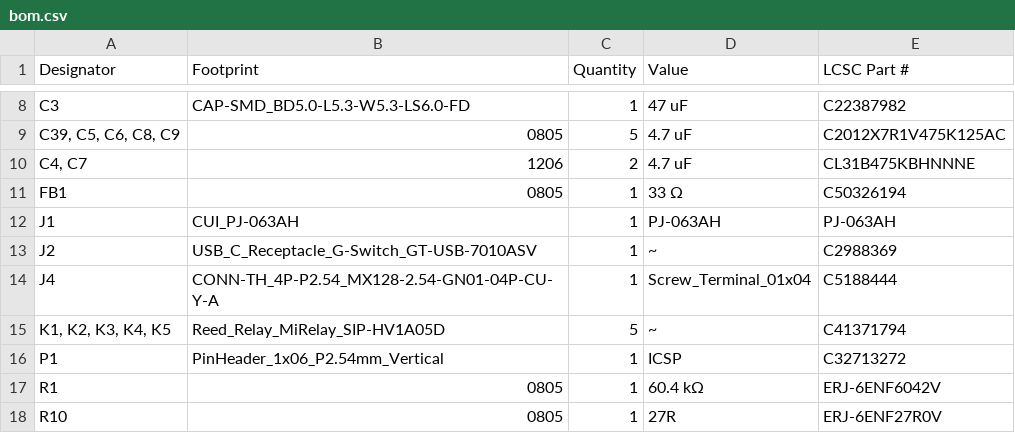
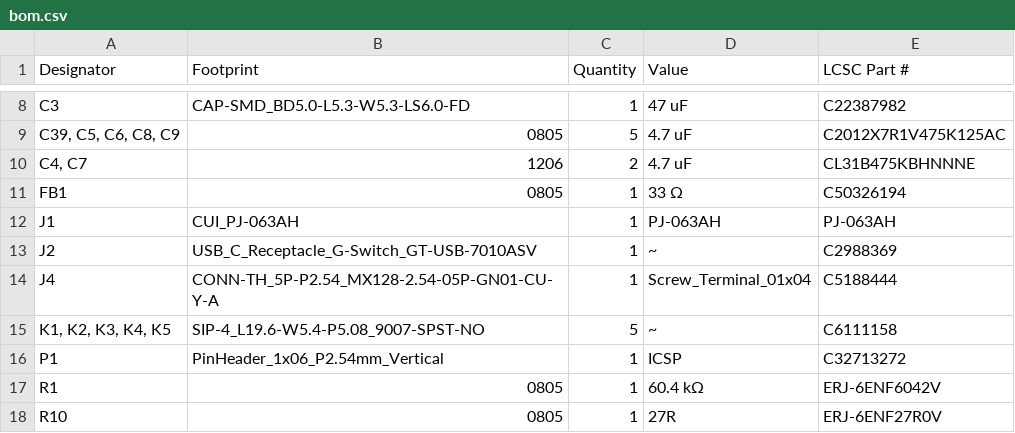
Before and after one commit to kirkpsmith/mystat, a CSV file: hardware/mystat_circuit_board/kicad_files/production/bom.csv, drawn as a sheet; only a part is shown, gaps mark what is left out.

```diff
--- a/hardware/mystat_circuit_board/kicad_files/production/bom.csv
+++ b/hardware/mystat_circuit_board/kicad_files/production/bom.csv
@@ -13,4 +13,4 @@ J1,CUI_PJ-063AH,1,PJ-063AH,PJ-063AH
 J2,USB_C_Receptacle_G-Switch_GT-USB-7010ASV,1,~,C2988369
-J4,CONN-TH_4P-P2.54_MX128-2.54-GN01-04P-CU-Y-A,1,Screw_Terminal_01x04,C5188444
-"K1, K2, K3, K4, K5",Reed_Relay_MiRelay_SIP-HV1A05D,5,~,C41371794
+J4,CONN-TH_5P-P2.54_MX128-2.54-05P-GN01-CU-Y-A,1,Screw_Terminal_01x04,C5188444
+"K1, K2, K3, K4, K5",SIP-4_L19.6-W5.4-P5.08_9007-SPST-NO,5,~,C6111158
 P1,PinHeader_1x06_P2.54mm_Vertical,1,ICSP,C32713272
```
Also changed, not shown: hardware/mystat_circuit_board/kicad_files/production/positions.csv, 16 other files.
